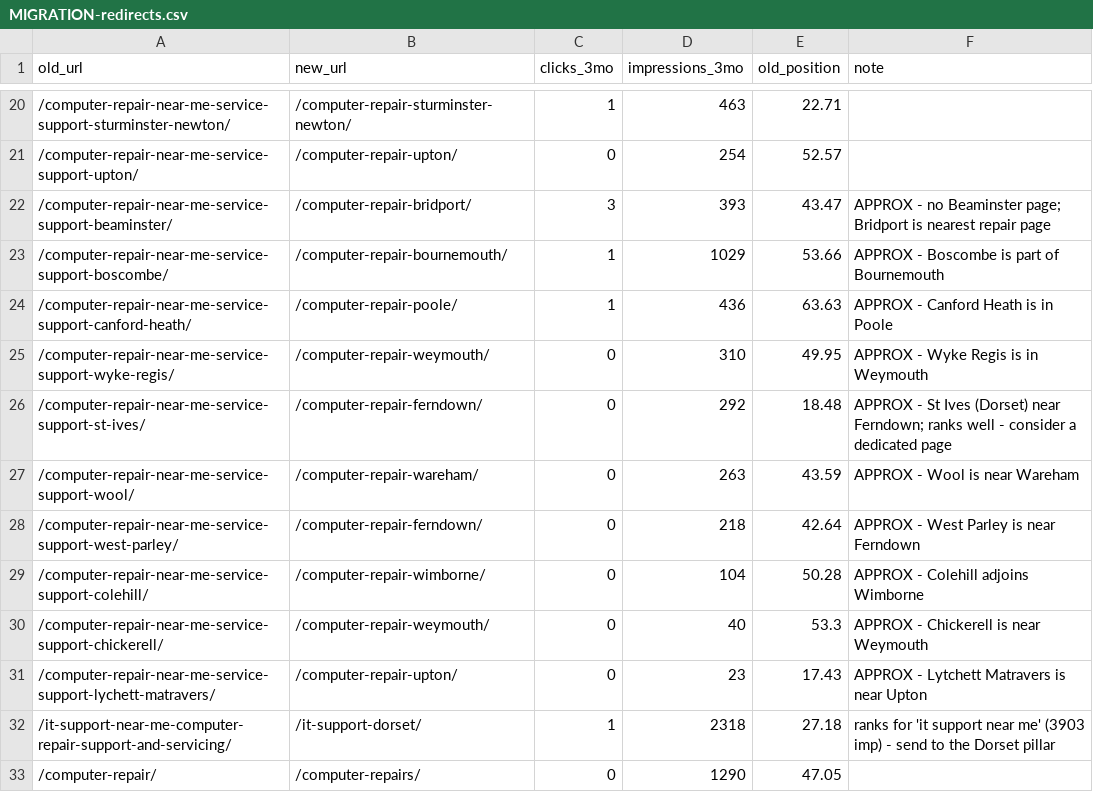
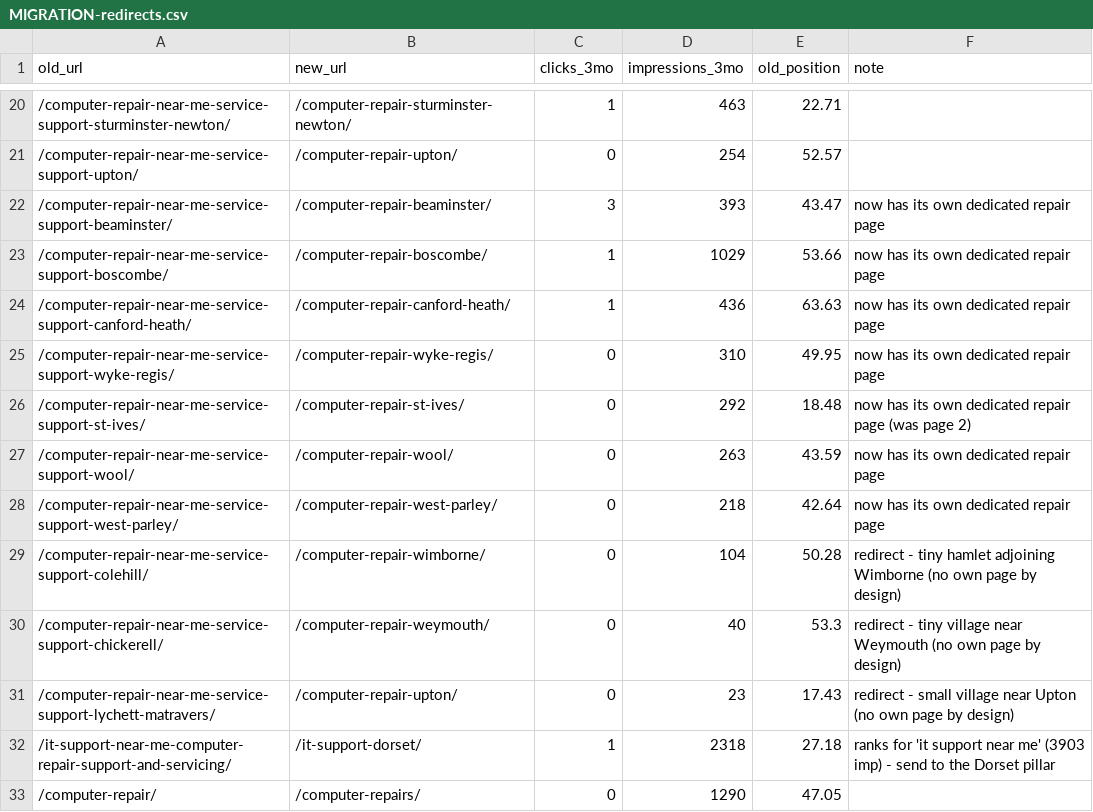
Before and after one commit to 365techiesUK/365techies, a CSV file: MIGRATION-redirects.csv, drawn as a sheet; only a part is shown, gaps mark what is left out.

```diff
--- a/MIGRATION-redirects.csv
+++ b/MIGRATION-redirects.csv
@@ -21,12 +21,12 @@ old_url,new_url,clicks_3mo,impressions_3mo,old_position,note
 /computer-repair-near-me-service-support-upton/,/computer-repair-upton/,0,254,52.57,
-/computer-repair-near-me-service-support-beaminster/,/computer-repair-bridport/,3,393,43.47,APPROX - no Beaminster page; Bridport is nearest repair page
-/computer-repair-near-me-service-support-boscombe/,/computer-repair-bournemouth/,1,1029,53.66,APPROX - Boscombe is part of Bournemouth
-/computer-repair-near-me-service-support-canford-heath/,/computer-repair-poole/,1,436,63.63,APPROX - Canford Heath is in Poole
-/computer-repair-near-me-service-support-wyke-regis/,/computer-repair-weymouth/,0,310,49.95,APPROX - Wyke Regis is in Weymouth
-/computer-repair-near-me-service-support-st-ives/,/computer-repair-ferndown/,0,292,18.48,APPROX - St Ives (Dorset) near Ferndown; ranks well - consider a dedicated page
-/computer-repair-near-me-service-support-wool/,/computer-repair-wareham/,0,263,43.59,APPROX - Wool is near Wareham
-/computer-repair-near-me-service-support-west-parley/,/computer-repair-ferndown/,0,218,42.64,APPROX - West Parley is near Ferndown
-/computer-repair-near-me-service-support-colehill/,/computer-repair-wimborne/,0,104,50.28,APPROX - Colehill adjoins Wimborne
-/computer-repair-near-me-service-support-chickerell/,/computer-repair-weymouth/,0,40,53.3,APPROX - Chickerell is near Weymouth
-/computer-repair-near-me-service-support-lychett-matravers/,/computer-repair-upton/,0,23,17.43,APPROX - Lytchett Matravers is near Upton
+/computer-repair-near-me-service-support-beaminster/,/computer-repair-beaminster/,3,393,43.47,now has its own dedicated repair page
+/computer-repair-near-me-service-support-boscombe/,/computer-repair-boscombe/,1,1029,53.66,now has its own dedicated repair page
+/computer-repair-near-me-service-support-canford-heath/,/computer-repair-canford-heath/,1,436,63.63,now has its own dedicated repair page
+/computer-repair-near-me-service-support-wyke-regis/,/computer-repair-wyke-regis/,0,310,49.95,now has its own dedicated repair page
+/computer-repair-near-me-service-support-st-ives/,/computer-repair-st-ives/,0,292,18.48,now has its own dedicated repair page (was page 2)
+/computer-repair-near-me-service-support-wool/,/computer-repair-wool/,0,263,43.59,now has its own dedicated repair page
+/computer-repair-near-me-service-support-west-parley/,/computer-repair-west-parley/,0,218,42.64,now has its own dedicated repair page
+/computer-repair-near-me-service-support-colehill/,/computer-repair-wimborne/,0,104,50.28,redirect - tiny hamlet adjoining Wimborne (no own page by design)
+/computer-repair-near-me-service-support-chickerell/,/computer-repair-weymouth/,0,40,53.3,redirect - tiny village near Weymouth (no own page by design)
+/computer-repair-near-me-service-support-lychett-matravers/,/computer-repair-upton/,0,23,17.43,redirect - small village near Upton (no own page by design)
 /it-support-near-me-computer-repair-support-and-servicing/,/it-support-dorset/,1,2318,27.18,ranks for 'it support near me' (3903 imp) - send to the Dorset pillar
```
Also changed, not shown: 9 other files.
